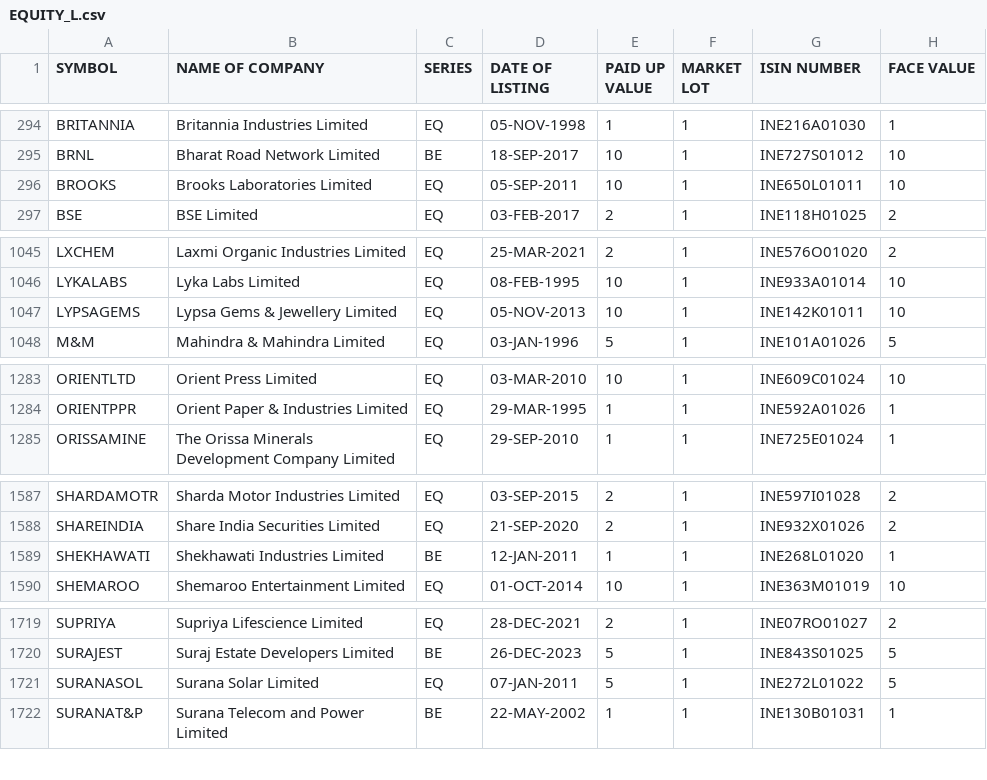
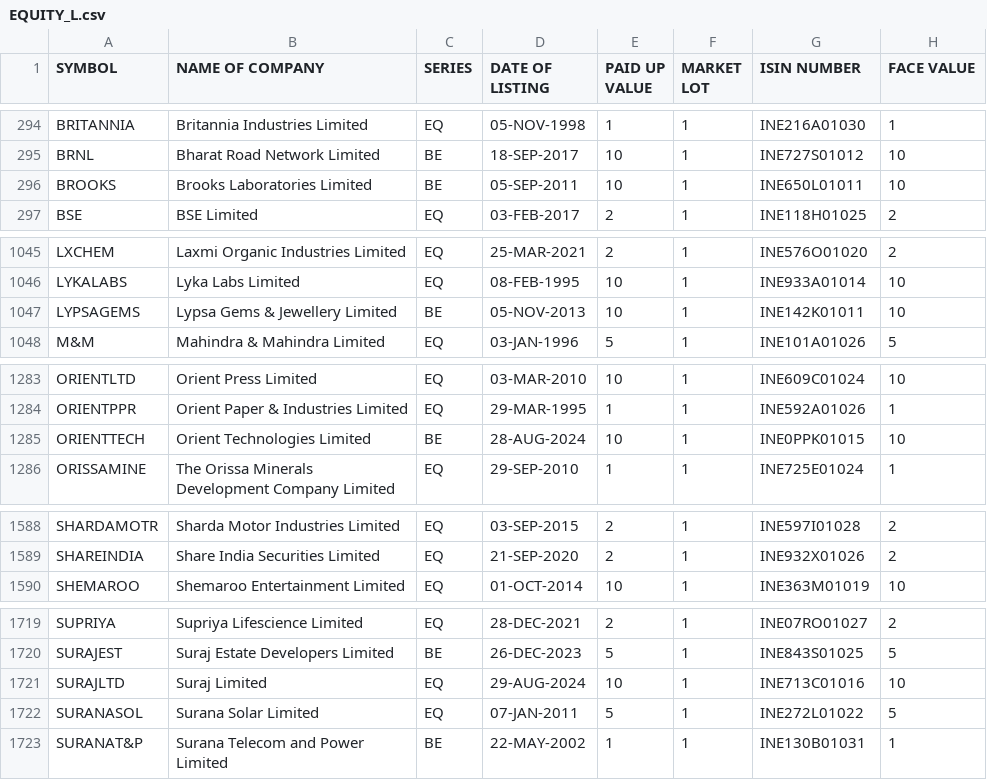
Before and after one commit to nishith121/PKScreener, a CSV file: results/EQUITY_L.csv, drawn as a sheet; only a part is shown, gaps mark what is left out; the diff covers the shown part only.

```diff
--- a/results/EQUITY_L.csv
+++ b/results/EQUITY_L.csv
@@ -295,3 +295,3 @@ BRITANNIA,Britannia Industries Limited,EQ,05-NOV-1998,1,1,INE216A01030,1
 BRNL,Bharat Road Network Limited,BE,18-SEP-2017,10,1,INE727S01012,10
-BROOKS,Brooks Laboratories Limited,EQ,05-SEP-2011,10,1,INE650L01011,10
+BROOKS,Brooks Laboratories Limited,BE,05-SEP-2011,10,1,INE650L01011,10
 BSE,BSE Limited,EQ,03-FEB-2017,2,1,INE118H01025,2
@@ -1046,3 +1046,3 @@ LXCHEM,Laxmi Organic Industries Limited,EQ,25-MAR-2021,2,1,INE576O01020,2
 LYKALABS,Lyka Labs Limited,EQ,08-FEB-1995,10,1,INE933A01014,10
-LYPSAGEMS,Lypsa Gems & Jewellery Limited,EQ,05-NOV-2013,10,1,INE142K01011,10
+LYPSAGEMS,Lypsa Gems & Jewellery Limited,BE,05-NOV-2013,10,1,INE142K01011,10
 M&M,Mahindra & Mahindra Limited,EQ,03-JAN-1996,5,1,INE101A01026,5
@@ -1284,2 +1284,3 @@ ORIENTLTD,Orient Press Limited,EQ,03-MAR-2010,10,1,INE609C01024,10
 ORIENTPPR,Orient Paper & Industries Limited,EQ,29-MAR-1995,1,1,INE592A01026,1
+ORIENTTECH,Orient Technologies Limited,BE,28-AUG-2024,10,1,INE0PPK01015,10
 ORISSAMINE,The Orissa Minerals Development Company Limited,EQ,29-SEP-2010,1,1,INE725E01024,1
@@ -1588,3 +1589,2 @@ SHARDAMOTR,Sharda Motor Industries Limited,EQ,03-SEP-2015,2,1,INE597I01028,2
 SHAREINDIA,Share India Securities Limited,EQ,21-SEP-2020,2,1,INE932X01026,2
-SHEKHAWATI,Shekhawati Industries Limited,BE,12-JAN-2011,1,1,INE268L01020,1
 SHEMAROO,Shemaroo Entertainment Limited,EQ,01-OCT-2014,10,1,INE363M01019,10
@@ -1720,2 +1720,3 @@ SUPRIYA,Supriya Lifescience Limited,EQ,28-DEC-2021,2,1,INE07RO01027,2
 SURAJEST,Suraj Estate Developers Limited,BE,26-DEC-2023,5,1,INE843S01025,5
+SURAJLTD,Suraj Limited,EQ,29-AUG-2024,10,1,INE713C01016,10
 SURANASOL,Surana Solar Limited,EQ,07-JAN-2011,5,1,INE272L01022,5
```
Also changed, not shown: 4 edited cells elsewhere in this file, results/NSE_FO_SosScheme.csv, 26 other files.
